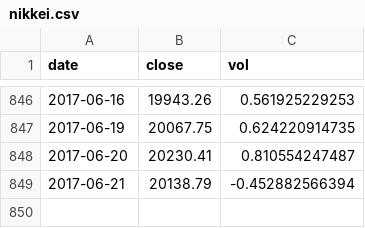
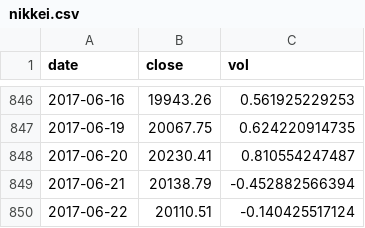
Before and after one commit to aarongilman/Python, a CSV file: Japan/data/nikkei.csv, drawn as a sheet; only a part is shown, gaps mark what is left out.

```diff
--- a/Japan/data/nikkei.csv
+++ b/Japan/data/nikkei.csv
@@ -849 +849,2 @@ date,close,vol
 2017-06-21,20138.79,-0.452882566394
+2017-06-22,20110.51,-0.140425517124
```
Also changed, not shown: Japan/data/fx.csv, Japan/data/jgb.csv, 11 other files.
